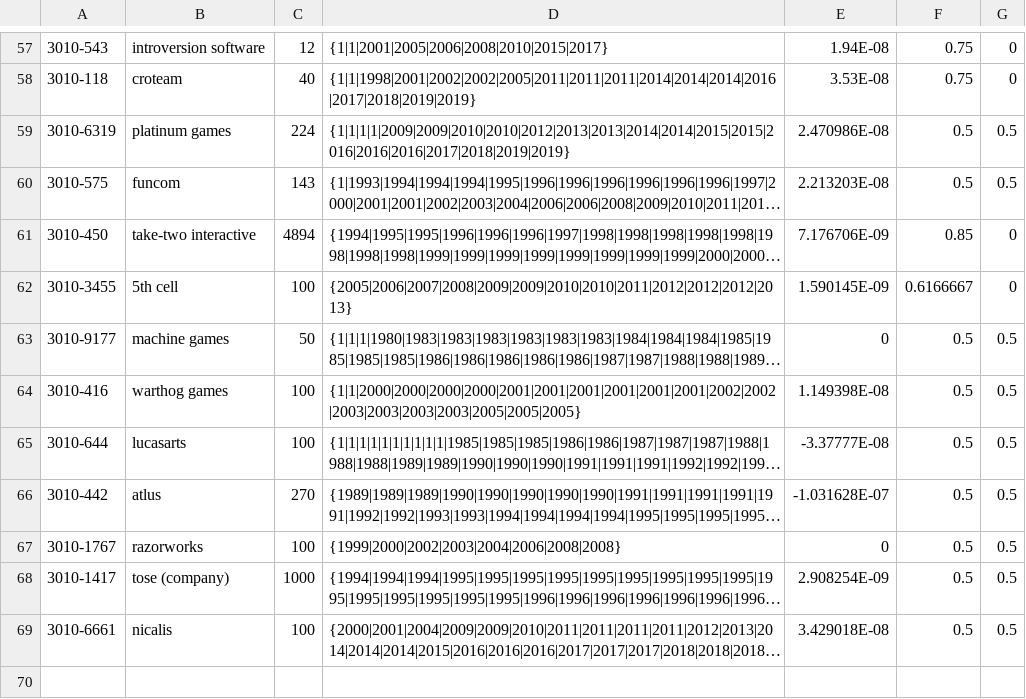
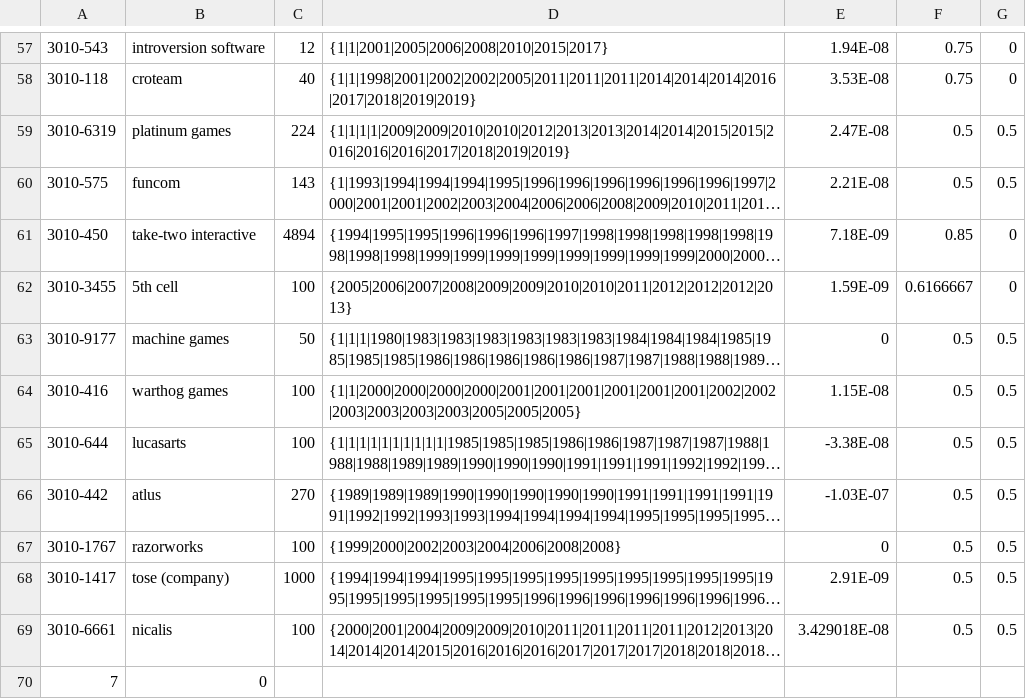
Before and after one commit to JamesEConnor/GameStudioScorer, a CSV file: GameStudioScorer/bin/Debug/cache.csv, drawn as a sheet; only a part is shown, gaps mark what is left out; long unchanged cells end in …; the diff names each change by its address in the sheet, - before the commit and + after, or states it on an @@ line.

```diff
--- a/GameStudioScorer/bin/Debug/cache.csv
+++ b/GameStudioScorer/bin/Debug/cache.csv
-E59: 2.470986E-08
+E59: 2.47E-08
-E60: 2.213203E-08
+E60: 2.21E-08
-E61: 7.176706E-09
+E61: 7.18E-09
-E62: 1.590145E-09
+E62: 1.59E-09
-E64: 1.149398E-08
+E64: 1.15E-08
-E65: -3.37777E-08
+E65: -3.38E-08
-E66: -1.031628E-07
+E66: -1.03E-07
-E68: 2.908254E-09
+E68: 2.91E-09
+row 70: 7 | 0
```
Also changed, not shown: 9 other files.
